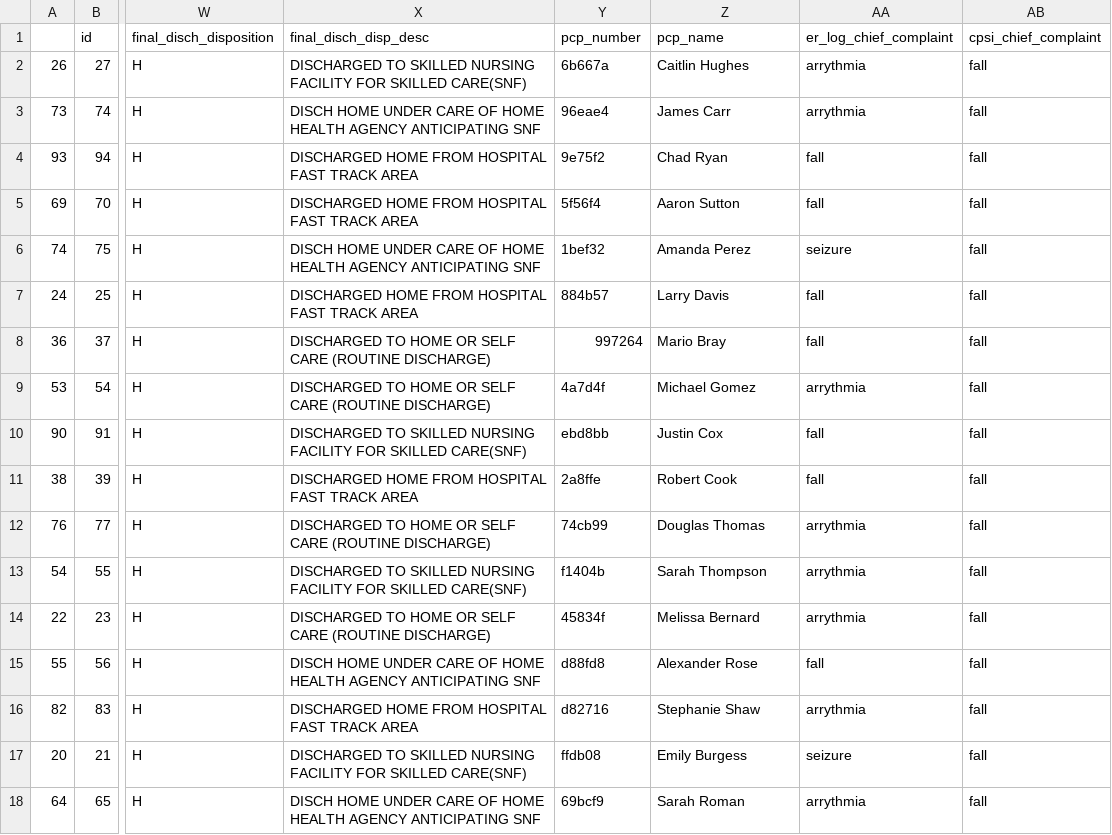
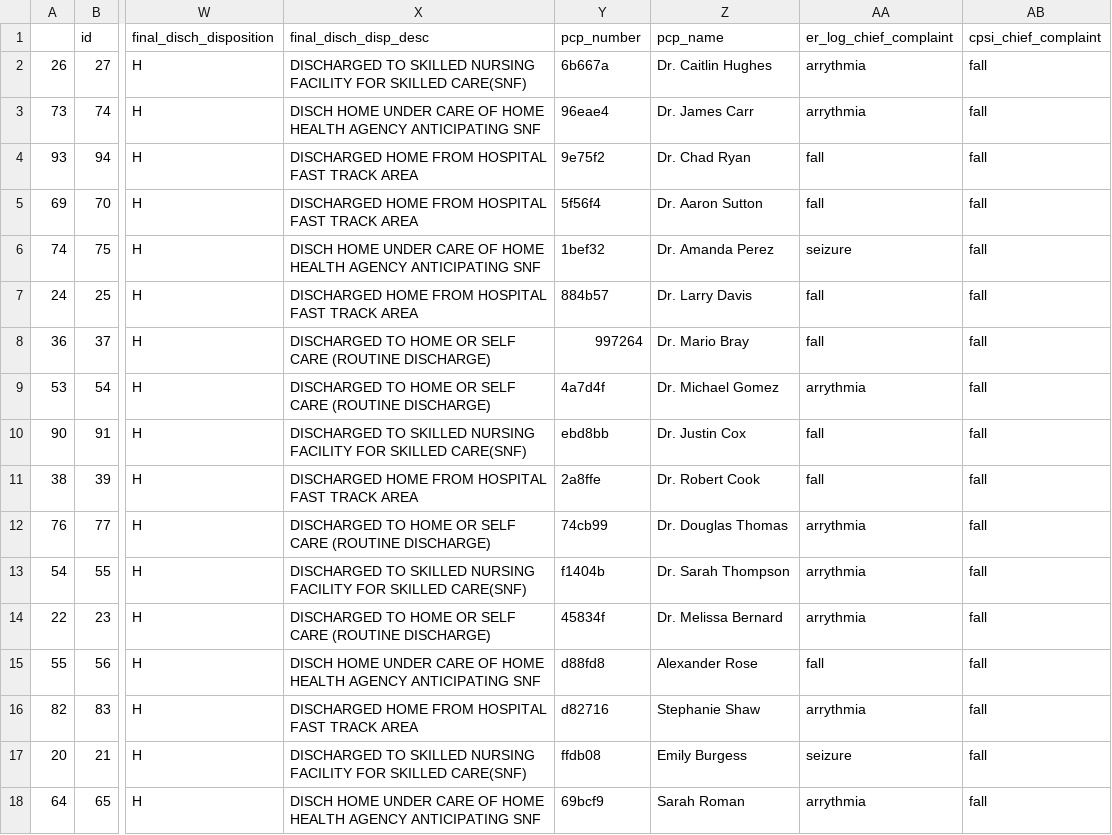
Before and after one commit to kezzhou/falls-prevention-southampton, a CSV file: data/patients.csv (was patients.csv), drawn as a sheet; only a part is shown, gaps mark what is left out; the diff names each change by its address in the sheet, - before the commit and + after, or states it on an @@ line.

```diff
--- a/patients.csv
+++ b/data/patients.csv
-Z2 (pcp_name): Caitlin Hughes
+Z2 (pcp_name): Dr. Caitlin Hughes
-Z3 (pcp_name): James Carr
+Z3 (pcp_name): Dr. James Carr
-Z4 (pcp_name): Chad Ryan
+Z4 (pcp_name): Dr. Chad Ryan
-Z5 (pcp_name): Aaron Sutton
+Z5 (pcp_name): Dr. Aaron Sutton
-Z6 (pcp_name): Amanda Perez
+Z6 (pcp_name): Dr. Amanda Perez
-Z7 (pcp_name): Larry Davis
+Z7 (pcp_name): Dr. Larry Davis
-Z8 (pcp_name): Mario Bray
+Z8 (pcp_name): Dr. Mario Bray
-Z9 (pcp_name): Michael Gomez
+Z9 (pcp_name): Dr. Michael Gomez
-Z10 (pcp_name): Justin Cox
+Z10 (pcp_name): Dr. Justin Cox
-Z11 (pcp_name): Robert Cook
+Z11 (pcp_name): Dr. Robert Cook
-Z12 (pcp_name): Douglas Thomas
+Z12 (pcp_name): Dr. Douglas Thomas
-Z13 (pcp_name): Sarah Thompson
+Z13 (pcp_name): Dr. Sarah Thompson
-Z14 (pcp_name): Melissa Bernard
+Z14 (pcp_name): Dr. Melissa Bernard
```
Also changed, not shown: 12 other files.
